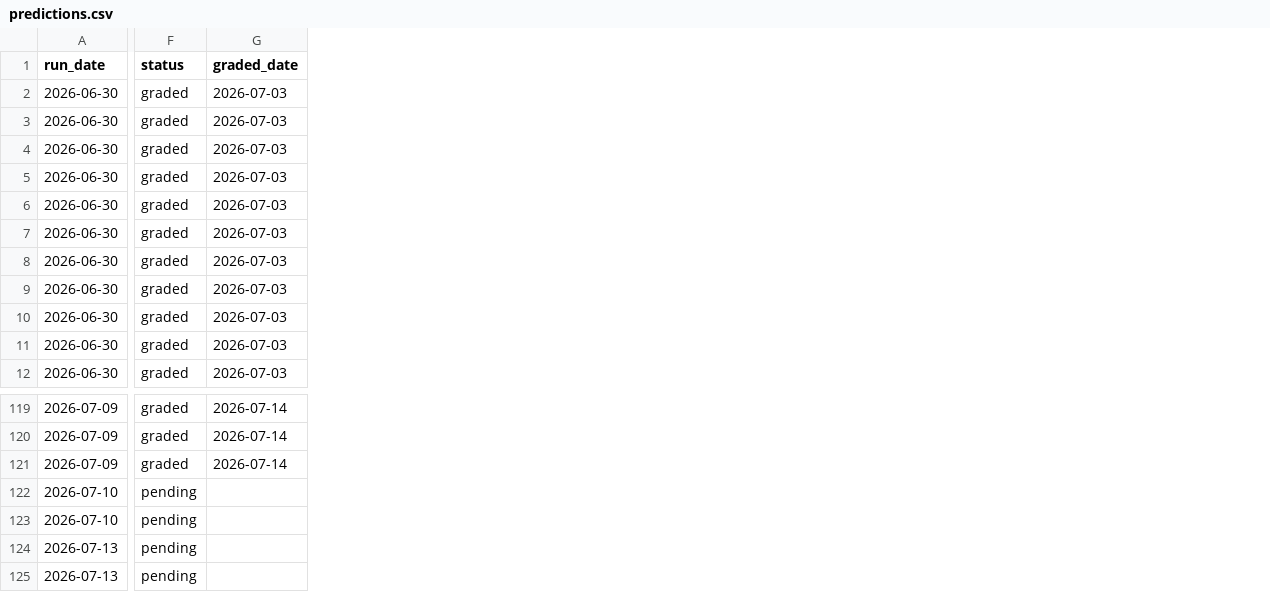
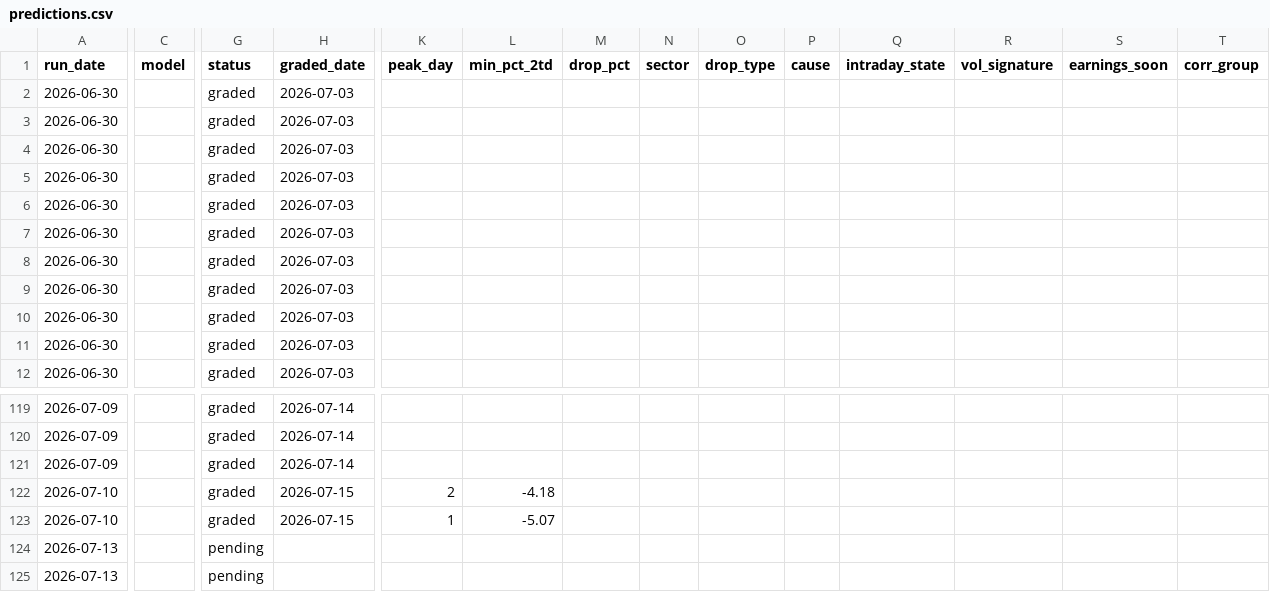
Before and after one commit to GibbonGambits/Stocks, a CSV file: predictions.csv, drawn as a sheet; only a part is shown, gaps mark what is left out; addresses are those after the commit; the diff covers the shown part only; the diff names each change by its address in the sheet, - before the commit and + after, or states it on an @@ line.

```diff
--- a/predictions.csv
+++ b/predictions.csv
+column C (model), empty
+column K (peak_day), rows 122-123: 2 | 1
+column L (min_pct_2td), rows 122-123: -4.18 | -5.07
+column M (drop_pct), empty
+column N (sector), empty
+column O (drop_type), empty
+column P (cause), empty
+column Q (intraday_state), empty
+column R (vol_signature), empty
+column S (earnings_soon), empty
+column T (corr_group), empty
-G122:G123 (status): pending
+G122:G123 (status): graded
-H122:H123 (graded_date): (empty)
+H122:H123 (graded_date): 2026-07-15
```
Also changed, not shown: 4 edited cells elsewhere in this file, 4 other files.
